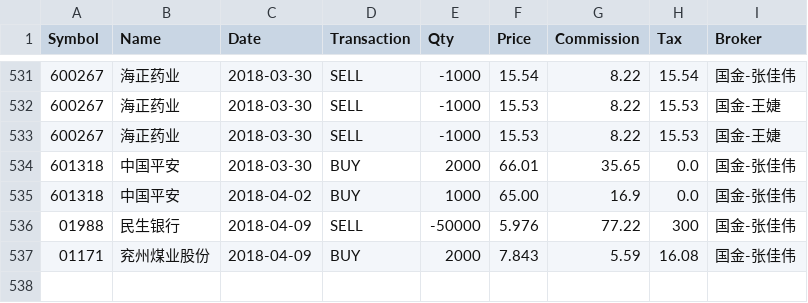
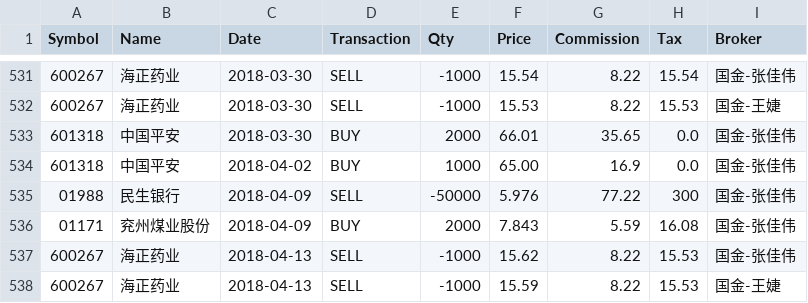
Before and after one commit to rotblade/goldshire, a CSV file: invest/csv/trades-cny.csv, drawn as a sheet; only a part is shown, gaps mark what is left out; removed rows and columns are numbered as before the commit, all else as after; the diff names each change by its address in the sheet, - before the commit and + after, or states it on an @@ line.

Commit message:
price & trades update

```diff
--- a/invest/csv/trades-cny.csv
+++ b/invest/csv/trades-cny.csv
-row 533: 600267 | 海正药业 | 2018-03-30 | SELL | -1000 | 15.53 | 8.22 | 15.53 | 国金-王婕
+row 537: 600267 | 海正药业 | 2018-04-13 | SELL | -1000 | 15.62 | 8.22 | 15.53 | 国金-张佳伟
+row 538: 600267 | 海正药业 | 2018-04-13 | SELL | -1000 | 15.59 | 8.22 | 15.53 | 国金-王婕
```
Also changed, not shown: invest/csv/historic/002294.csv, invest/csv/historic/02601.csv, 12 other files.
